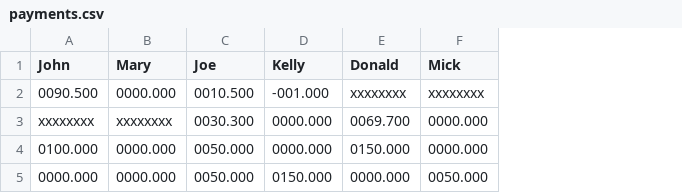
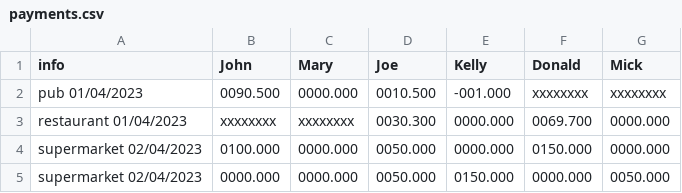
Before and after one commit to PSBP-Library/theMatrix, a CSV file: payments.csv, drawn as a sheet; the diff names each change by its address in the sheet, - before the commit and + after, or states it on an @@ line.

Commit message:
added info

```diff
--- a/payments.csv
+++ b/payments.csv
+column A (info), rows 2-5: pub 01/04/2023 | restaurant 01/04/2023 | supermarket 02/04/2023 | supermarket 02/04/2023
```
Also changed, not shown: 10 other files.
